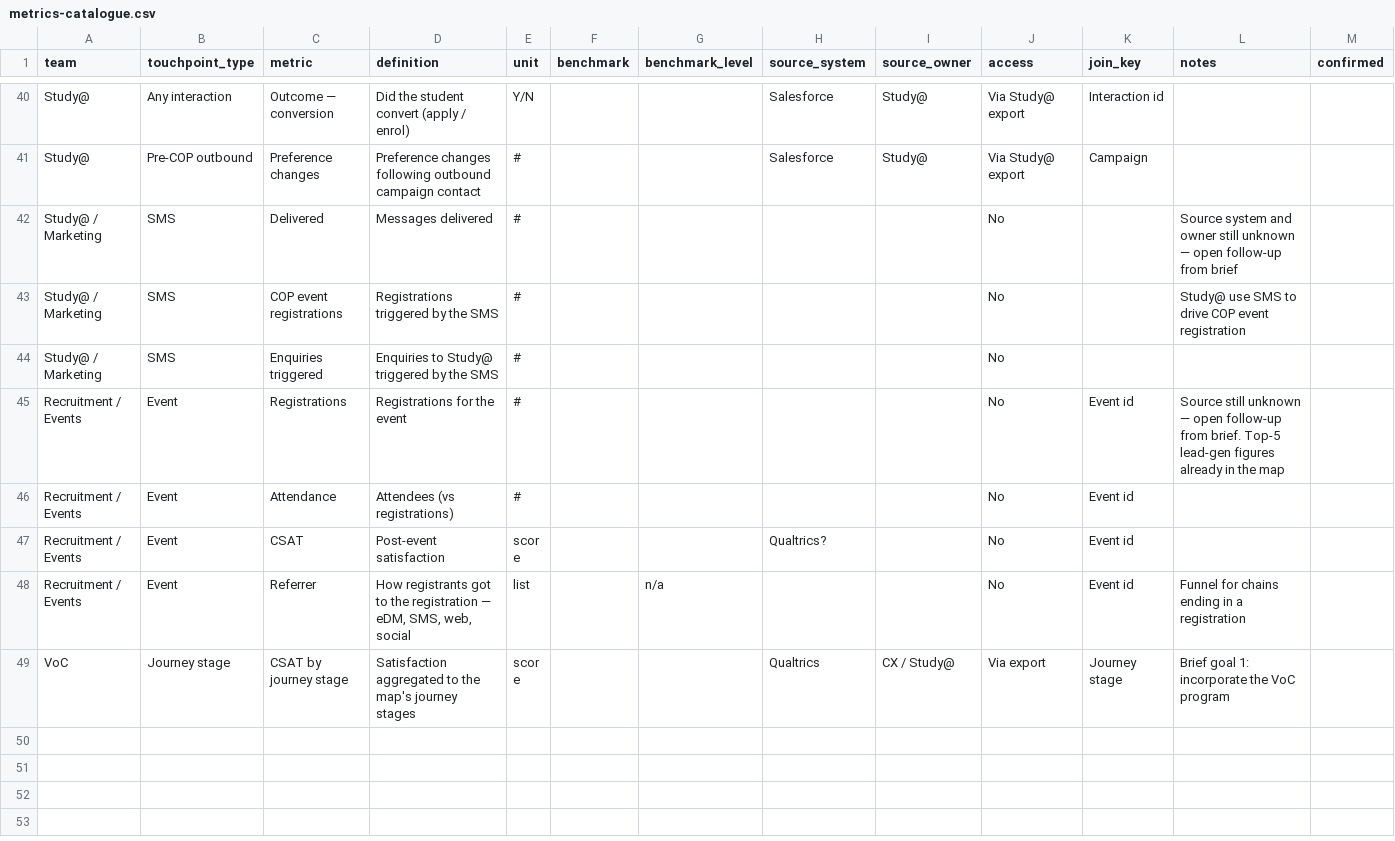
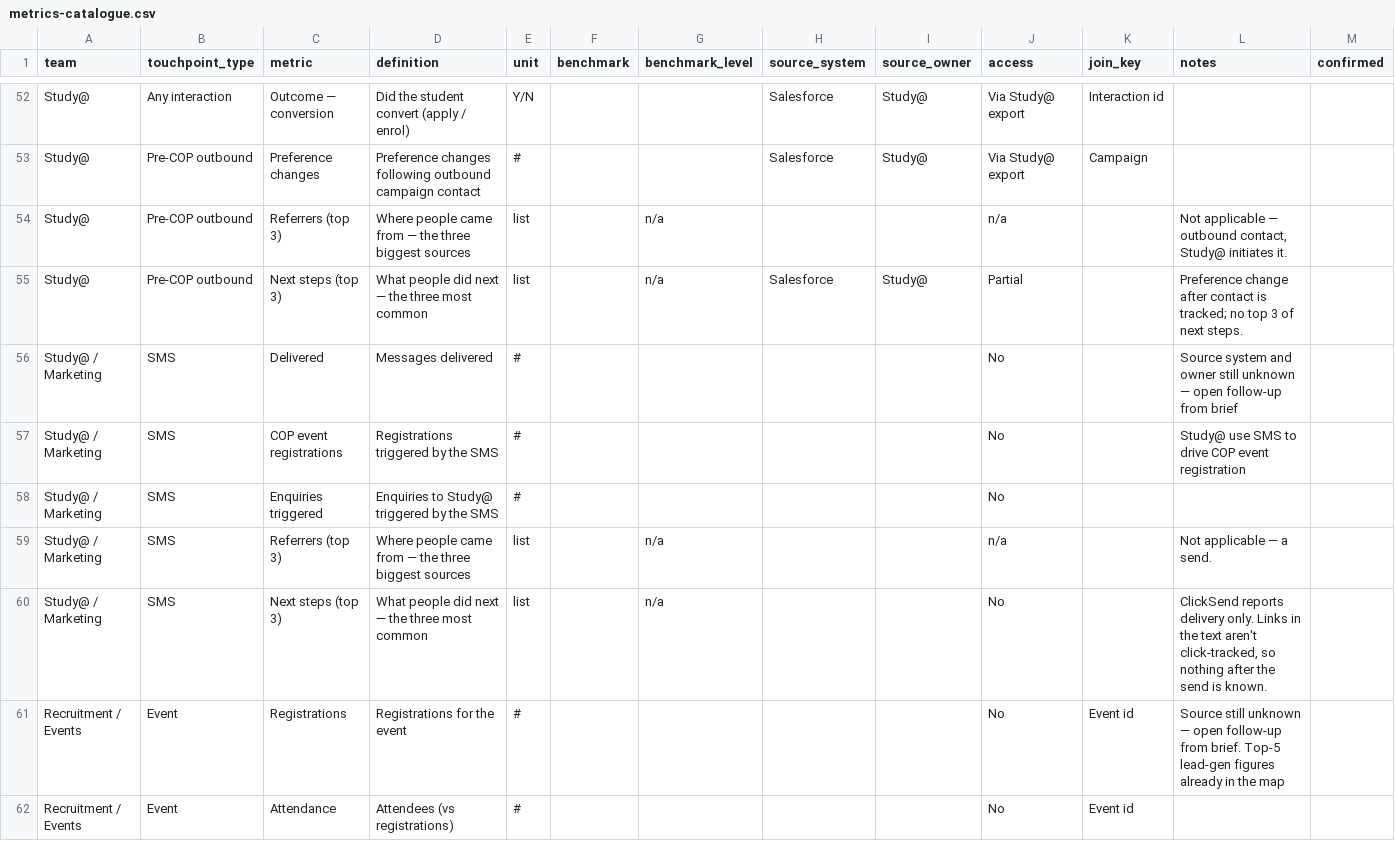
Before and after one commit to emdebeai/comms-calendar, a CSV file: data/metrics-catalogue.csv, drawn as a sheet; only a part is shown, gaps mark what is left out; the shorter side is filled out with more unchanged rows; the diff covers the shown part only; the diff names each change by its address in the sheet, - before the commit and + after, or states it on an @@ line.

```diff
--- a/data/metrics-catalogue.csv
+++ b/data/metrics-catalogue.csv
+row 54: Study@ | Pre-COP outbound | Referrers (top 3) | Where people came from — the three biggest sources | list |  | n/a |  |  | n/a |  | Not applicable — outbound contact, Study@ initiates it.
+row 55: Study@ | Pre-COP outbound | Next steps (top 3) | What people did next — the three most common | list |  | n/a | Salesforce | Study@ | Partial |  | Preference change after contact is tracked; no top 3 of next steps.
+row 59: Study@ / Marketing | SMS | Referrers (top 3) | Where people came from — the three biggest sources | list |  | n/a |  |  | n/a |  | Not applicable — a send.
+row 60: Study@ / Marketing | SMS | Next steps (top 3) | What people did next — the three most common | list |  | n/a |  |  | No |  | ClickSend reports delivery only. Links in the text aren't click-tracked, so nothing after the send is known.
```
Also changed, not shown: 14 added rows elsewhere in this file, 1 other file.
